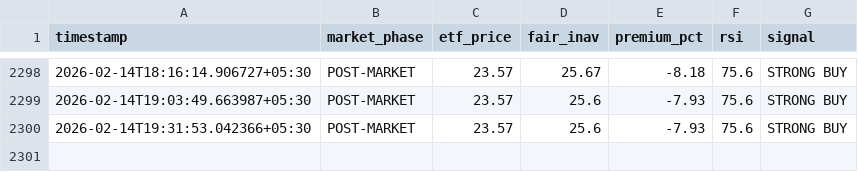
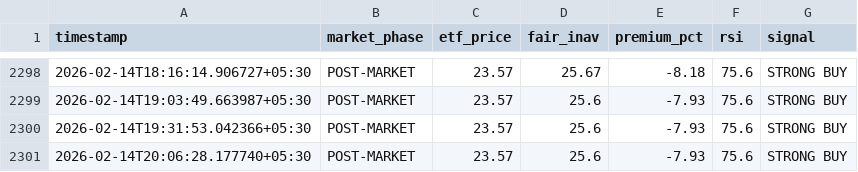
Before and after one commit to tester2021test/silver-tracker, a CSV file: silver_history.csv, drawn as a sheet; only a part is shown, gaps mark what is left out.

```diff
--- a/silver_history.csv
+++ b/silver_history.csv
@@ -2300 +2300,2 @@ timestamp,market_phase,etf_price,fair_inav,premium_pct,rsi,signal
 2026-02-14T19:31:53.042366+05:30,POST-MARKET,23.57,25.6,-7.93,75.6,STRONG BUY
+2026-02-14T20:06:28.177740+05:30,POST-MARKET,23.57,25.6,-7.93,75.6,STRONG BUY
```
